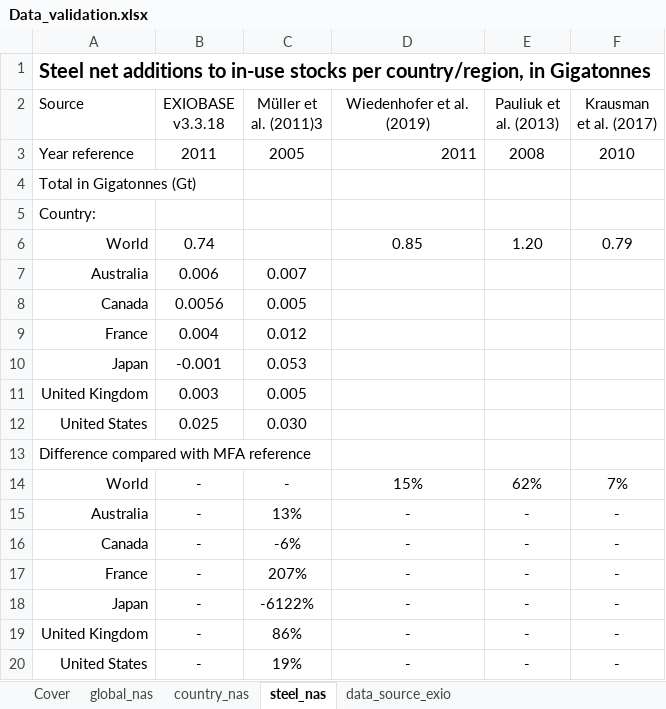
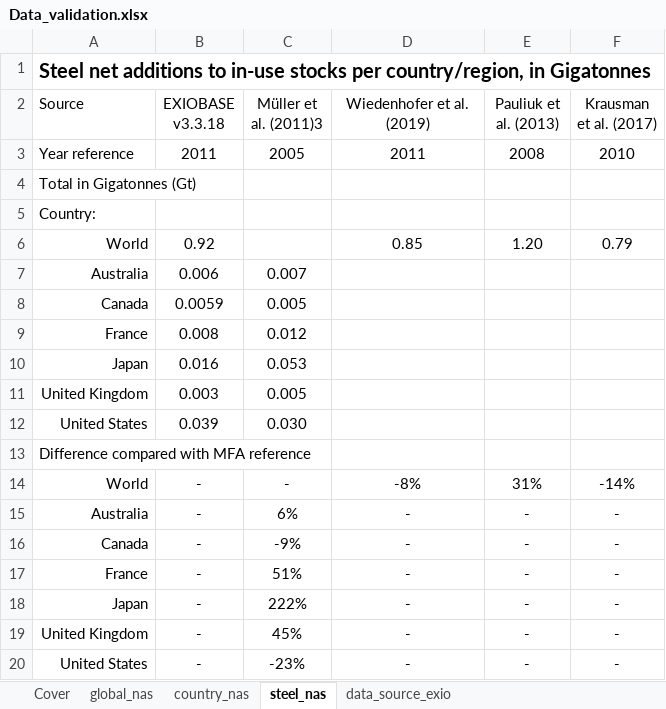
Before and after one commit to aguilarga/gds_supporting_information, an Excel workbook: Data_validation.xlsx, sheet steel_nas, drawn as a sheet; values as stored, in another font and other column widths than the file's, no borders; the diff names each change by its address in the sheet, - before the commit and + after, or states it on an @@ line.

```diff
--- a/Data_validation.xlsx (sheet steel_nas)
+++ b/Data_validation.xlsx (sheet steel_nas)
-D3 alignment: right
+D3 alignment: center
-B6 (EXIOBASE v3.3.18): 0.74
+B6 (EXIOBASE v3.3.18): 0.92
-B8 (EXIOBASE v3.3.18): 0.0056
+B8 (EXIOBASE v3.3.18): 0.0059
-B9 (EXIOBASE v3.3.18): 0.004
+B9 (EXIOBASE v3.3.18): 0.008
-B10 (EXIOBASE v3.3.18): -0.001
+B10 (EXIOBASE v3.3.18): 0.016
-B12 (EXIOBASE v3.3.18): 0.025
+B12 (EXIOBASE v3.3.18): 0.039
-D14 (Wiedenhofer et al. (2019)): 15%
+D14 (Wiedenhofer et al. (2019)): -8%
-E14 (Pauliuk et al. (2013)): 62%
+E14 (Pauliuk et al. (2013)): 31%
-F14 (Krausman et al. (2017)): 7%
+F14 (Krausman et al. (2017)): -14%
-C15 (Müller et al. (2011)3): 13%
+C15 (Müller et al. (2011)3): 6%
-C16 (Müller et al. (2011)3): -6%
+C16 (Müller et al. (2011)3): -9%
-C17 (Müller et al. (2011)3): 207%
+C17 (Müller et al. (2011)3): 51%
-C18 (Müller et al. (2011)3): -6122%
+C18 (Müller et al. (2011)3): 222%
-C19 (Müller et al. (2011)3): 86%
+C19 (Müller et al. (2011)3): 45%
-C20 (Müller et al. (2011)3): 19%
+C20 (Müller et al. (2011)3): -23%
```
Also changed, not shown: sheet data_source_exio, sheet global_nas, sheet country_nas, sheet Cover, formulas that keep their value, Data_S1.xlsx, Data_S2.xlsx, 9 other files.
